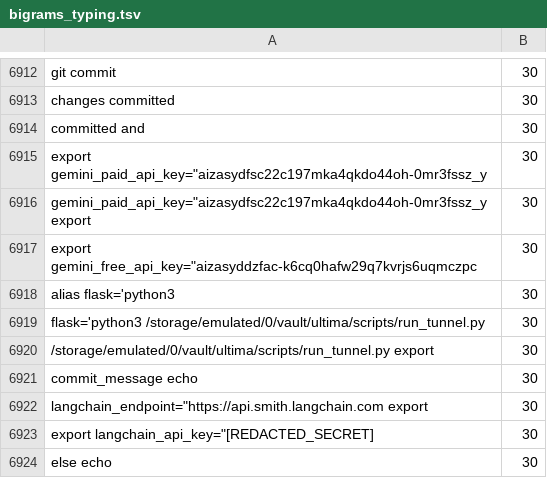
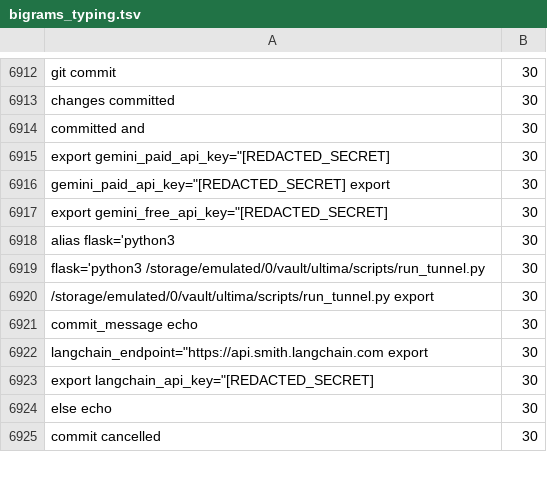
Before and after one commit to yourowndog/keyboard, a TSV file: bigrams_typing.tsv, drawn as a sheet; only a part is shown, gaps mark what is left out; the shorter side is filled out with more unchanged rows.

```diff
--- a/bigrams_typing.tsv
+++ b/bigrams_typing.tsv
@@ -6914,5 +6914,5 @@ changes committed	30
 committed and	30
-export gemini_paid_api_key="aizasydfsc22c197mka4qkdo44oh-0mr3fssz_y	30
-gemini_paid_api_key="aizasydfsc22c197mka4qkdo44oh-0mr3fssz_y export	30
-export gemini_free_api_key="aizasyddzfac-k6cq0hafw29q7kvrjs6uqmczpc	30
+export gemini_paid_api_key="[REDACTED_SECRET]	30
+gemini_paid_api_key="[REDACTED_SECRET] export	30
+export gemini_free_api_key="[REDACTED_SECRET]	30
 alias flask='python3	30
```
Also changed, not shown: bigrams_combined.tsv, bigrams_voice.tsv, 54 other files.
